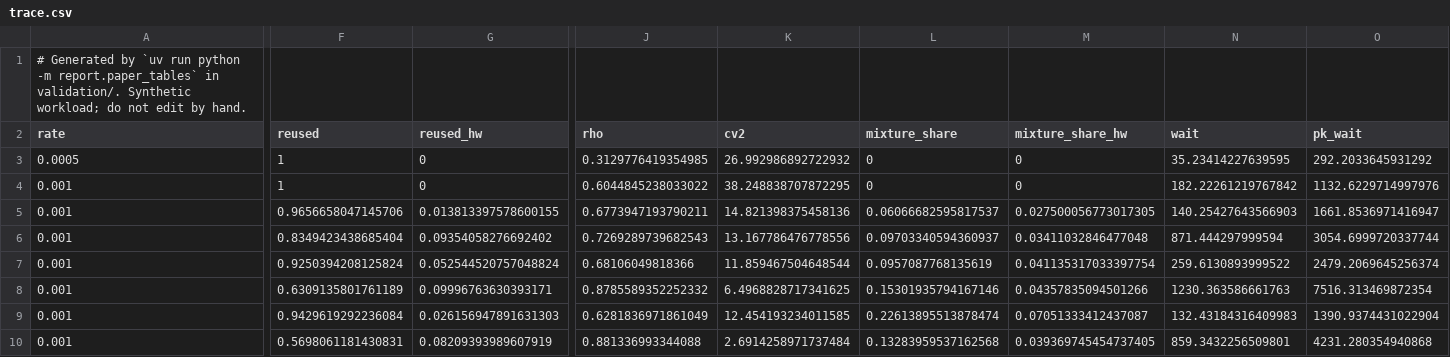
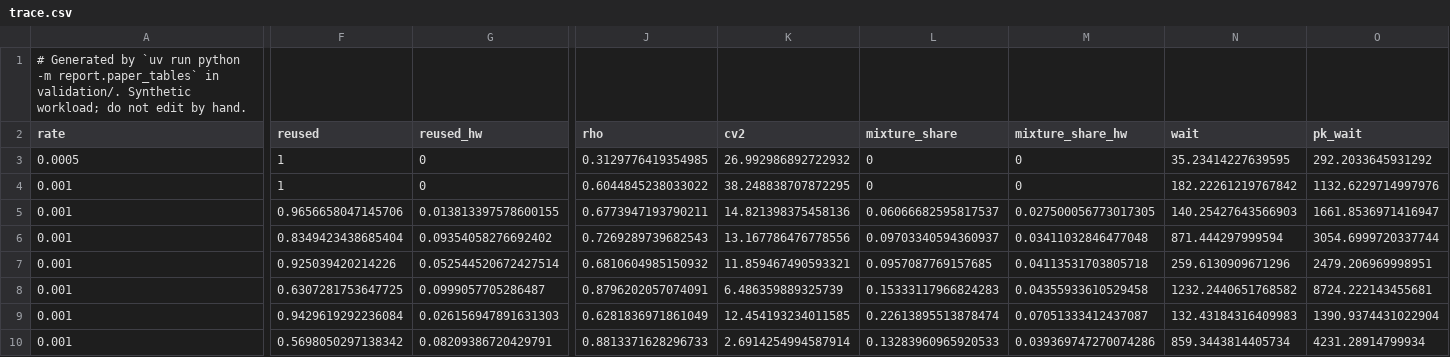
Before and after one commit to servingQ/serving-queue-theory, a CSV file: paper/sim/data/trace.csv, drawn as a sheet; only a part is shown, gaps mark what is left out; removed rows and columns are numbered as before the commit, all else as after; rows hold the shown columns only; the diff covers the shown part only; the diff names each change by its address in the sheet, - before the commit and + after, or states it on an @@ line.

```diff
--- a/paper/sim/data/trace.csv
+++ b/paper/sim/data/trace.csv
-F7 (reused): 0.9250394208125824
+F7 (reused): 0.925039420214226
-G7 (reused_hw): 0.052544520757048824
+G7 (reused_hw): 0.052544520672427514
-J7 (rho): 0.68106049818366
+J7 (rho): 0.6810604985150932
-K7 (cv2): 11.859467504648544
+K7 (cv2): 11.859467490593321
-L7 (mixture_share): 0.0957087768135619
+L7 (mixture_share): 0.0957087769157685
-M7 (mixture_share_hw): 0.041135317033397754
+M7 (mixture_share_hw): 0.04113531703805718
-N7 (wait): 259.6130893999522
+N7 (wait): 259.6130909671296
-O7 (pk_wait): 2479.2069645256374
+O7 (pk_wait): 2479.206969998951
-row 8: 0.001 | 0.6309135801761189 | 0.09996763630393171 | 0.8785589352252332 | 6.4968828717341625 | 0.15301935794167146 | 0.04357835094501266 | 1230.363586661763 | 7516.313469872354
+row 8: 0.001 | 0.6307281753647725 | 0.0999057705286487 | 0.8796202057074091 | 6.486359889325739 | 0.15333117966824283 | 0.04355933610529458 | 1232.2440651768582 | 8724.222143455681
-F10 (reused): 0.5698061181430831
+F10 (reused): 0.5698050297138342
-G10 (reused_hw): 0.08209393989607919
+G10 (reused_hw): 0.08209386720429791
-J10 (rho): 0.881336993344088
+J10 (rho): 0.8813371628296733
-K10 (cv2): 2.6914258971737484
+K10 (cv2): 2.6914254994587914
-L10 (mixture_share): 0.13283959537162568
+L10 (mixture_share): 0.13283960965920533
-M10 (mixture_share_hw): 0.039369745454737405
+M10 (mixture_share_hw): 0.039369747270074286
-N10 (wait): 859.3432256509801
+N10 (wait): 859.3443814405734
-O10 (pk_wait): 4231.280354940868
+O10 (pk_wait): 4231.28914799934
```
Also changed, not shown: 8 edited cells elsewhere in this file, paper/sim/data/admission.csv, paper/sim/data/evict-dyn.csv, 53 other files.
